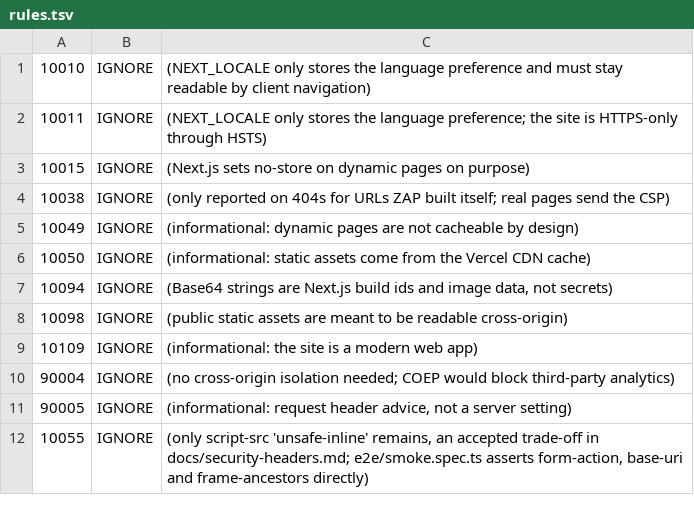
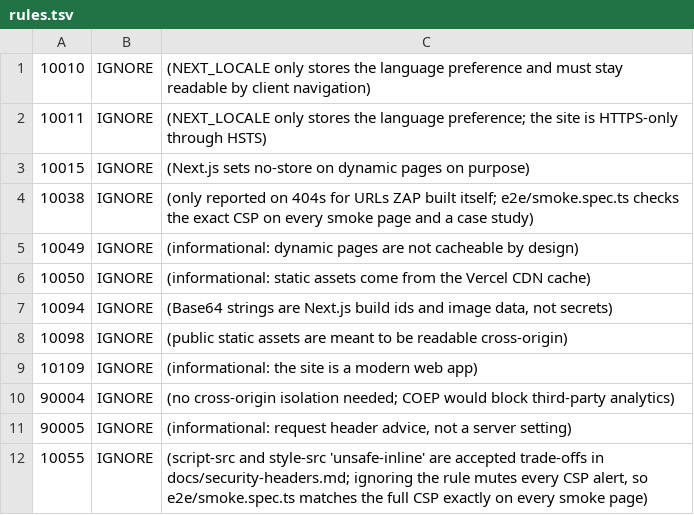
Before and after one commit to Will413028/portfolio, a TSV file: .zap/rules.tsv, drawn as a sheet.

Commit message:
test(e2e): match the full CSP on every smoke page; fix stale security docs
ZAP rules 10038 and 10055 are ignored as whole plugins, which mutes every CSP alert, not only the accepted 'unsafe-inline'. The e2e test now matches the exact policy on each smoke page and a case study, the ignore reasons say so and name style-src too, docs/security-headers.md drops the Sentry and middleware.ts policy it still described, and operations.md records the final ZAP run.

```diff
--- a/.zap/rules.tsv
+++ b/.zap/rules.tsv
@@ -3,3 +3,3 @@
 10015	IGNORE	(Next.js sets no-store on dynamic pages on purpose)
-10038	IGNORE	(only reported on 404s for URLs ZAP built itself; real pages send the CSP)
+10038	IGNORE	(only reported on 404s for URLs ZAP built itself; e2e/smoke.spec.ts checks the exact CSP on every smoke page and a case study)
 10049	IGNORE	(informational: dynamic pages are not cacheable by design)
@@ -11,2 +11,2 @@
 90005	IGNORE	(informational: request header advice, not a server setting)
-10055	IGNORE	(only script-src 'unsafe-inline' remains, an accepted trade-off in docs/security-headers.md; e2e/smoke.spec.ts asserts form-action, base-uri and frame-ancestors directly)
+10055	IGNORE	(script-src and style-src 'unsafe-inline' are accepted trade-offs in docs/security-headers.md; ignoring the rule mutes every CSP alert, so e2e/smoke.spec.ts matches the full CSP exactly on every smoke page)
```
Also changed, not shown: 3 other files.
